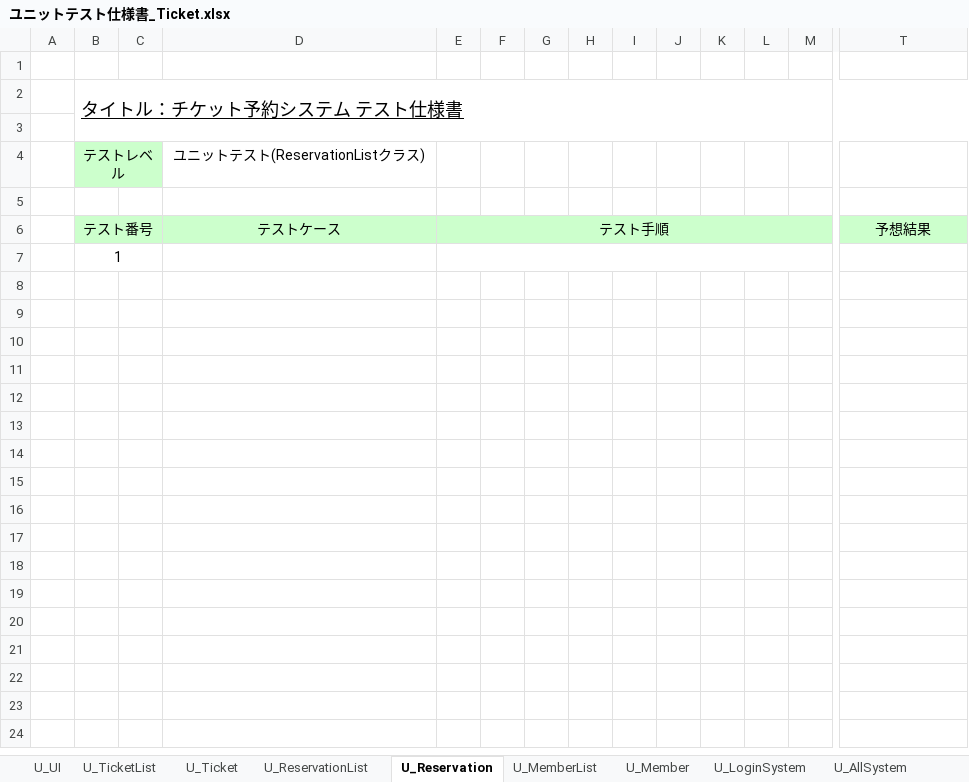
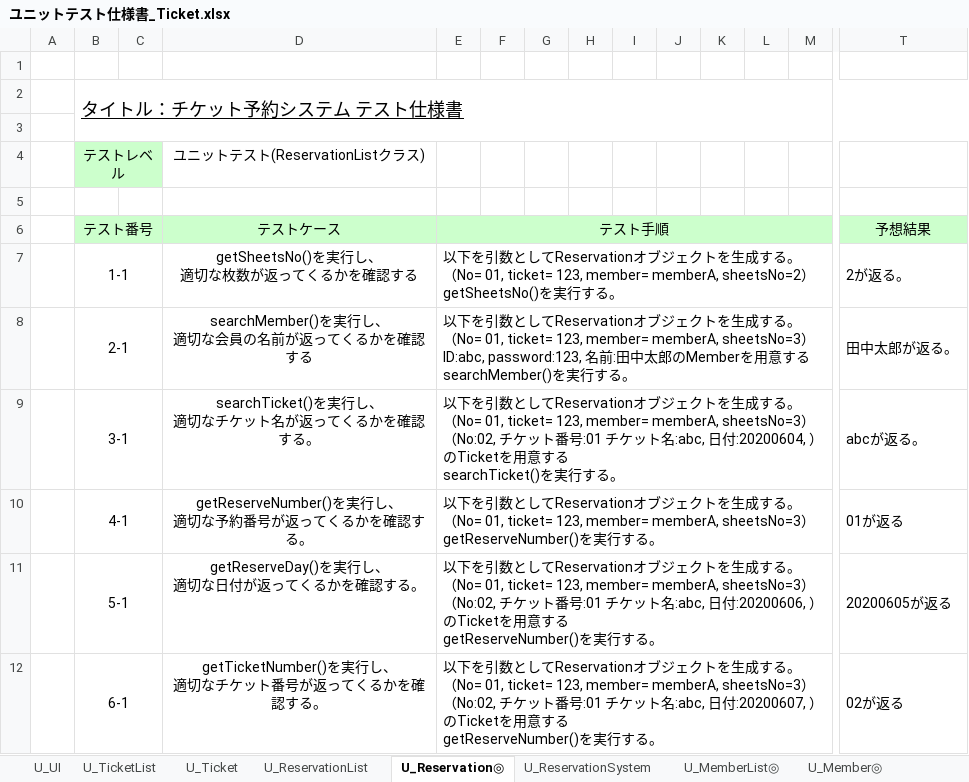
Before and after one commit to s-oishi/testRepo02, an Excel workbook: 05実装/ユニットテスト仕様書_Ticket.xlsx, sheet U_Reservation◎, drawn as a sheet; only a part is shown, gaps mark what is left out; values as stored, in another font and other column widths than the file's, no borders; removed rows and columns are numbered as before the commit, all else as after; rows hold the shown columns only; ↵ is a line break in a cell; the diff names each change by its address in the sheet, - before the commit and + after, or states it on an @@ line.

```diff
--- a/05実装/ユニットテスト仕様書_Ticket.xlsx (sheet U_Reservation◎)
+++ b/05実装/ユニットテスト仕様書_Ticket.xlsx (sheet U_Reservation◎)
-sheet tab: U_Reservation
+sheet tab: U_Reservation◎
-sheet tab: U_MemberList
+sheet tab: U_MemberList◎
-sheet tab: U_Member
+sheet tab: U_Member◎
-row 7:  | 1
+row 7:  | 1-1 |  | getSheetsNo()を実行し、 ↵ 適切な枚数が返ってくるかを確認する | 以下を引数としてReservationオブジェクトを生成する。 ↵ （No= 01, ticket= 123, member= memberA, sheetsNo=2） ↵ getSheetsNo()を実行する。 |  |  |  |  |  |  |  |  | 2が返る。
+row 8:  | 2-1 |  | searchMember()を実行し、 ↵ 適切な会員の名前が返ってくるかを確認する | 以下を引数としてReservationオブジェクトを生成する。 ↵ （No= 01, ticket= 123, member= memberA, sheetsNo=3） ↵ ID:abc, password:123, 名前:田中太郎のMemberを用意する ↵ searchMember()を実行する。 |  |  |  |  |  |  |  |  | 田中太郎が返る。
+row 9:  | 3-1 |  | searchTicket()を実行し、 ↵ 適切なチケット名が返ってくるかを確認する。 | 以下を引数としてReservationオブジェクトを生成する。 ↵ （No= 01, ticket= 123, member= memberA, sheetsNo=3） ↵ （No:02, チケット番号:01 チケット名:abc, 日付:20200604, ）のTicketを用意する ↵ searchTicket()を実行する。 |  |  |  |  |  |  |  |  | abcが返る。
+row 10:  | 4-1 |  | getReserveNumber()を実行し、 ↵ 適切な予約番号が返ってくるかを確認する。 | 以下を引数としてReservationオブジェクトを生成する。 ↵ （No= 01, ticket= 123, member= memberA, sheetsNo=3） ↵ getReserveNumber()を実行する。 |  |  |  |  |  |  |  |  | 01が返る
+row 11:  | 5-1 |  | getReserveDay()を実行し、 ↵ 適切な日付が返ってくるかを確認する。 | 以下を引数としてReservationオブジェクトを生成する。 ↵ （No= 01, ticket= 123, member= memberA, sheetsNo=3） ↵ （No:02, チケット番号:01 チケット名:abc, 日付:20200606, ）のTicketを用意する ↵ getReserveNumber()を実行する。 |  |  |  |  |  |  |  |  | 20200605が返る
+row 12:  | 6-1 |  | getTicketNumber()を実行し、 ↵ 適切なチケット番号が返ってくるかを確認する。 | 以下を引数としてReservationオブジェクトを生成する。 ↵ （No= 01, ticket= 123, member= memberA, sheetsNo=3） ↵ （No:02, チケット番号:01 チケット名:abc, 日付:20200607, ）のTicketを用意する ↵ getReserveNumber()を実行する。 |  |  |  |  |  |  |  |  | 02が返る
```
Also changed, not shown: sheet U_ReservationSystem, sheet U_ReservationList, sheet U_MemberList◎, sheet U_TicketList, other sheet tabs.
